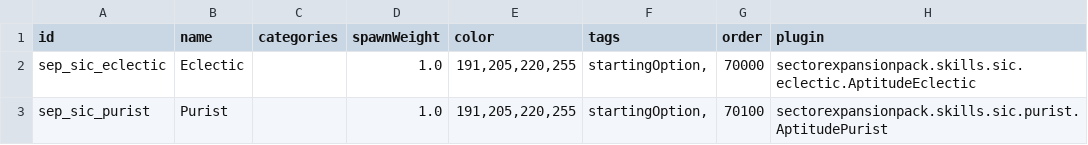
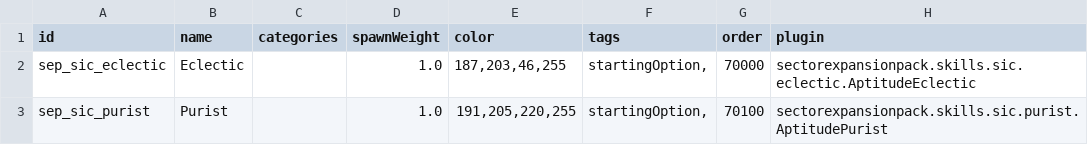
Before and after one commit to AudaxLudos/sector-expansion-pack, a CSV file: data/config/secondInCommand/SCAptitudes.csv, drawn as a sheet.

```diff
--- a/data/config/secondInCommand/SCAptitudes.csv
+++ b/data/config/secondInCommand/SCAptitudes.csv
@@ -1,3 +1,3 @@
 id,name,categories,spawnWeight,color,tags,order,plugin
-sep_sic_eclectic,Eclectic,,1.0,"191,205,220,255","startingOption,",70000,sectorexpansionpack.skills.sic.eclectic.AptitudeEclectic
+sep_sic_eclectic,Eclectic,,1.0,"187,203,46,255","startingOption,",70000,sectorexpansionpack.skills.sic.eclectic.AptitudeEclectic
 sep_sic_purist,Purist,,1.0,"191,205,220,255","startingOption,",70100,sectorexpansionpack.skills.sic.purist.AptitudePurist
```
Also changed, not shown: data/config/secondInCommand/SCSkills.csv, 12 other files.
